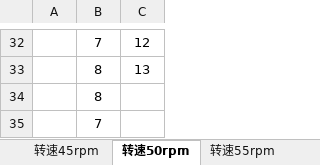
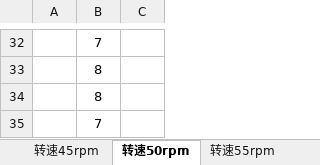
Before and after one commit to choushang/Development-of-wheat-precision-seeding-control-system, an Excel workbook: Data/Moter_speed_and_seed_number/电机转速-挡板高度-出种数量.xlsx, sheet 转速50rpm, drawn as a sheet; only a part is shown, gaps mark what is left out; values as stored, in another font and other column widths than the file's, no borders; the diff covers the shown part only; the diff names each change by its address in the sheet, - before the commit and + after, or states it on an @@ line.

```diff
--- a/Data/Moter_speed_and_seed_number/电机转速-挡板高度-出种数量.xlsx (sheet 转速50rpm)
+++ b/Data/Moter_speed_and_seed_number/电机转速-挡板高度-出种数量.xlsx (sheet 转速50rpm)
-C32: 12
+C32: (empty)
-C33: 13
+C33: (empty)
```
Also changed, not shown: 28 edited cells elsewhere in this sheet, sheet 转速55rpm.
